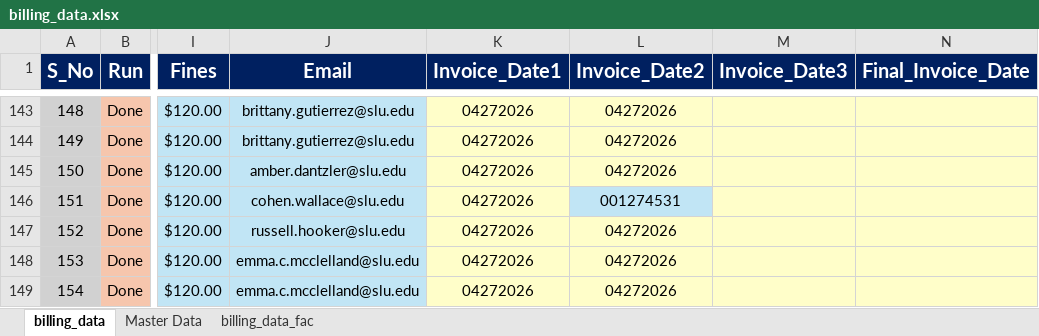
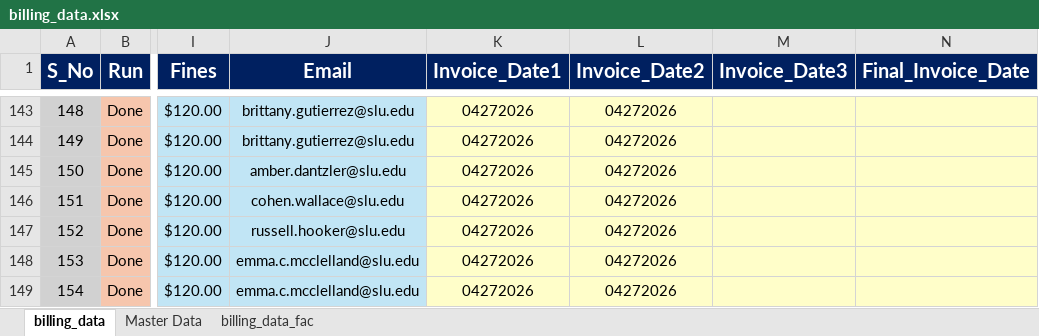
Before and after one commit to mohanramshrinivasan/BillingAutomation_SLUPius, an Excel workbook: data/excel/billing_data.xlsx, sheet billing_data, drawn as a sheet; only a part is shown, gaps mark what is left out; values as stored, in another font and other column widths than the file's, no borders; conditional formats and table styles not drawn; the diff names each change by its address in the sheet, - before the commit and + after, or states it on an @@ line.

```diff
--- a/data/excel/billing_data.xlsx (sheet billing_data)
+++ b/data/excel/billing_data.xlsx (sheet billing_data)
-L146 (Invoice_Date2): 001274531
+L146 (Invoice_Date2): 04272026
-L146 fill: #C1E5F5
+L146 fill: #FFFEC9
```
Also changed, not shown: 4 other files.
